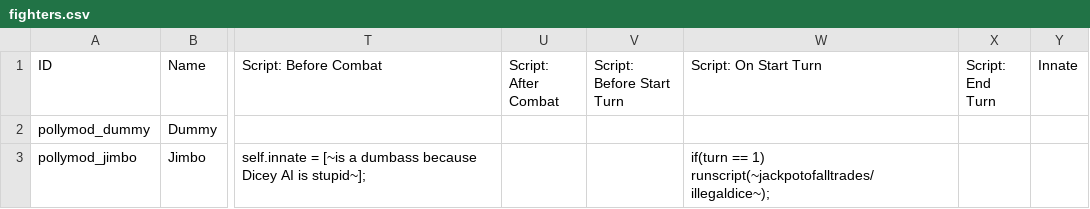
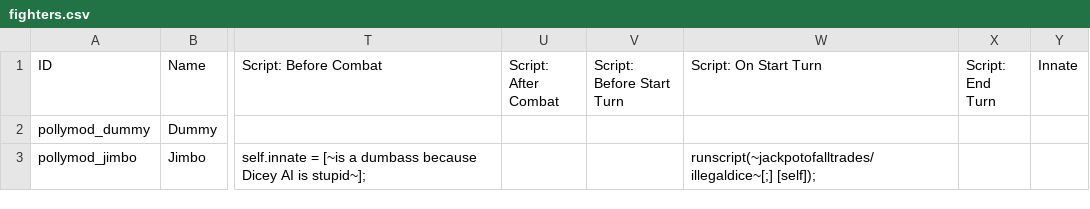
Before and after one commit to Polly224/pollymod, a CSV file: _append/data/text/fighters.csv, drawn as a sheet; only a part is shown, gaps mark what is left out; the diff names each change by its address in the sheet, - before the commit and + after, or states it on an @@ line.

```diff
--- a/_append/data/text/fighters.csv
+++ b/_append/data/text/fighters.csv
-W3 (Script: On Start Turn): if(turn == 1) runscript(~jackpotofalltrades/illegaldice~);
+W3 (Script: On Start Turn): runscript(~jackpotofalltrades/illegaldice~[;] [self]);
```
Also changed, not shown: _append/data/text/equipment.csv, 1 other file.
